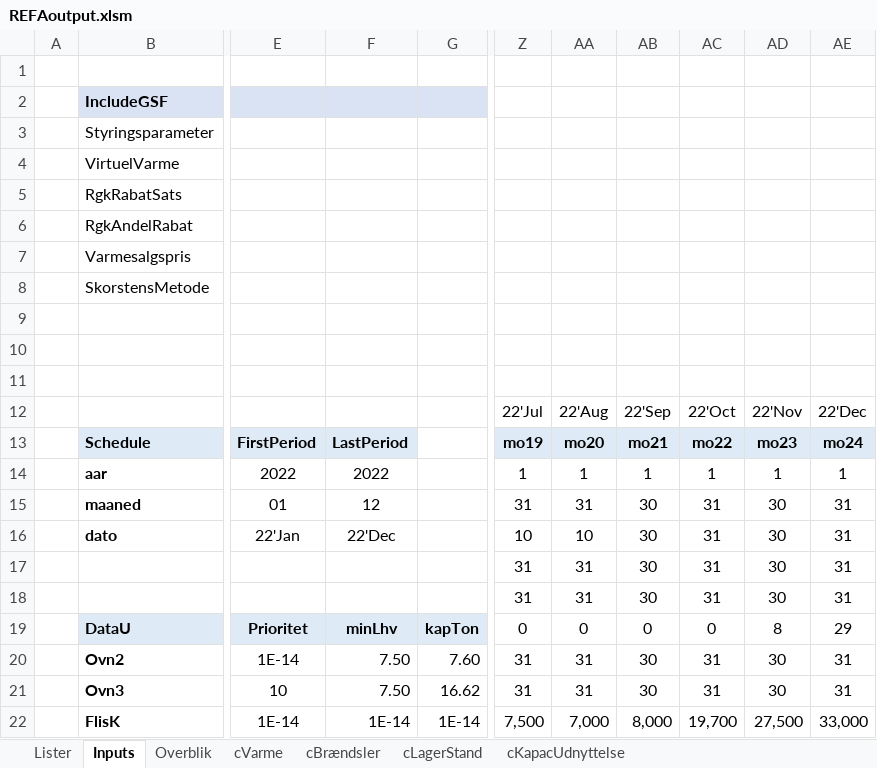
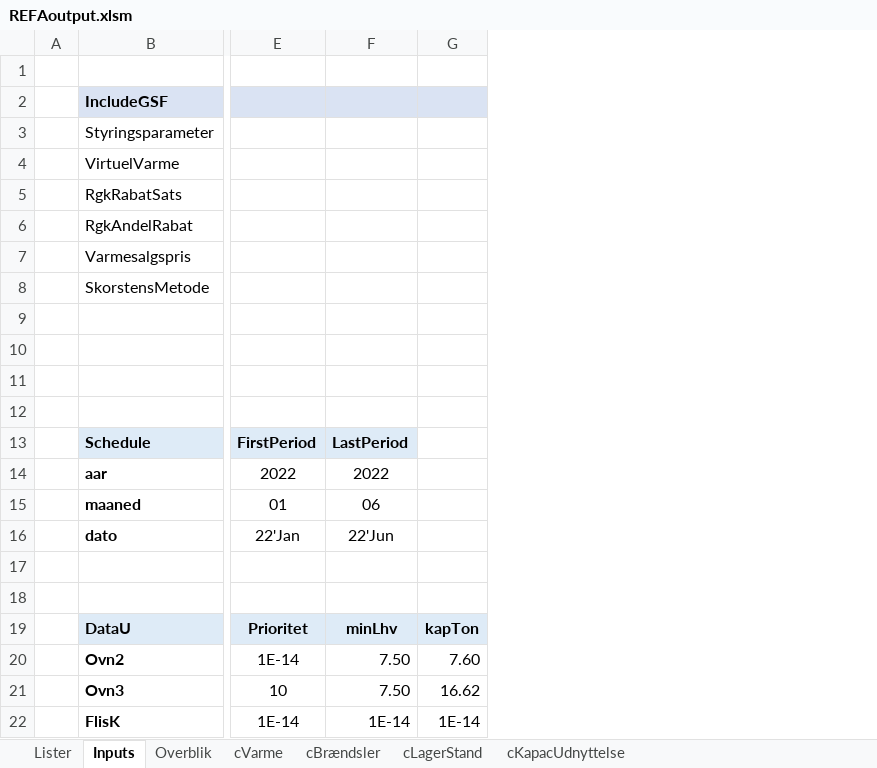
Before and after one commit to AddedValues/REFA_Affald, an Excel workbook: GAMS/REFAoutput.xlsm, sheet Inputs, drawn as a sheet; only a part is shown, gaps mark what is left out; values as stored, in another font and other column widths than the file's, no borders; conditional formats not drawn; the diff names each change by its address in the sheet, - before the commit and + after, or states it on an @@ line.

```diff
--- a/GAMS/REFAoutput.xlsm (sheet Inputs)
+++ b/GAMS/REFAoutput.xlsm (sheet Inputs)
-column Z, rows 12-22: 22'Jul | mo19 | 1 | 31 | 10 | 31 | 31 | 0 | 31 | 31 | 7,500
-column AA, rows 12-22: 22'Aug | mo20 | 1 | 31 | 10 | 31 | 31 | 0 | 31 | 31 | 7,000
-column AB, rows 12-22: 22'Sep | mo21 | 1 | 30 | 30 | 30 | 30 | 0 | 30 | 30 | 8,000
-column AC, rows 12-22: 22'Oct | mo22 | 1 | 31 | 31 | 31 | 31 | 0 | 31 | 31 | 19,700
-column AD, rows 12-22: 22'Nov | mo23 | 1 | 30 | 30 | 30 | 30 | 8 | 30 | 30 | 27,500
-column AE, rows 12-22: 22'Dec | mo24 | 1 | 31 | 31 | 31 | 31 | 29 | 31 | 31 | 33,000
-F15: 12
+F15: 06
-F16: 22'Dec
+F16: 22'Jun
```
Also changed, not shown: sheet Overblik, formulas that keep their value, charts or pictures, GAMS/REFAinputM.xlsm, 1 other file.
